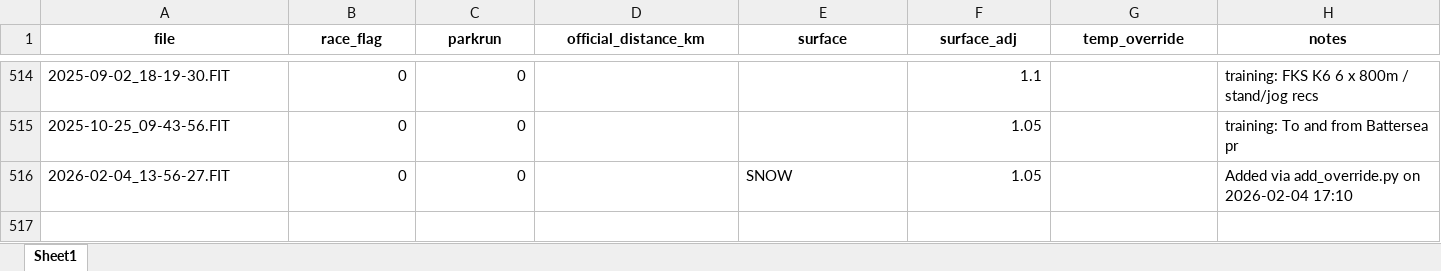
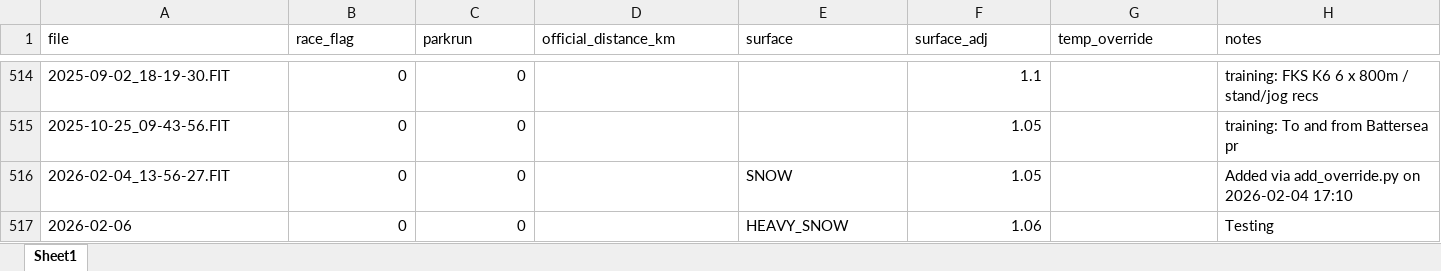
Before and after one commit to dobssi/Fitness-Data, an Excel workbook: activity_overrides.xlsx, sheet Sheet1, drawn as a sheet; only a part is shown, gaps mark what is left out; values as stored, in another font and other column widths than the file's, no borders; the diff names each change by its address in the sheet, - before the commit and + after, or states it on an @@ line.

```diff
--- a/activity_overrides.xlsx (sheet Sheet1)
+++ b/activity_overrides.xlsx (sheet Sheet1)
@@ A1:H1 bold: on → off, alignment: center → left @@
+row 517: 2026-02-06 | 0 | 0 |  | HEAVY_SNOW | 1.06 |  | Testing
```
Also changed, not shown: 2 other files.
